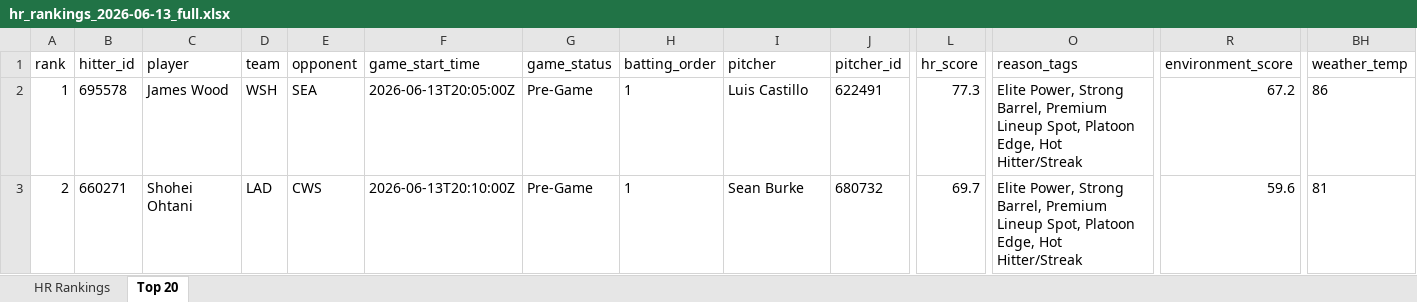
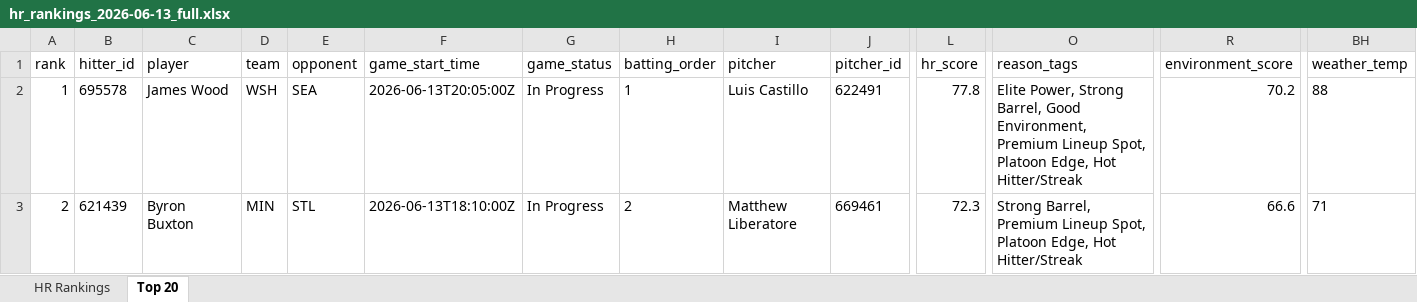
Before and after one commit to etbell28/hitter-tool, an Excel workbook: outputs/daily/hr_rankings_2026-06-13_full.xlsx, sheet Top 20, drawn as a sheet; only a part is shown, gaps mark what is left out; values as stored, in another font and other column widths than the file's, no borders; the diff covers the shown part only; the diff names each change by its address in the sheet, - before the commit and + after, or states it on an @@ line.

```diff
--- a/outputs/daily/hr_rankings_2026-06-13_full.xlsx (sheet Top 20)
+++ b/outputs/daily/hr_rankings_2026-06-13_full.xlsx (sheet Top 20)
-G2:G3 (game_status): Pre-Game
+G2:G3 (game_status): In Progress
-L2 (hr_score): 77.3
+L2 (hr_score): 77.8
-O2 (reason_tags): …Strong Barrel, Premium Lineup…
+O2 (reason_tags): …Strong Barrel, Good Environment, Premium Lineup…
-R2 (environment_score): 67.2
+R2 (environment_score): 70.2
-BH2 (weather_temp): 86
+BH2 (weather_temp): 88
-B3 (hitter_id): 660271
+B3 (hitter_id): 621439
-C3 (player): Shohei Ohtani
+C3 (player): Byron Buxton
-D3 (team): LAD
+D3 (team): MIN
-E3 (opponent): CWS
+E3 (opponent): STL
-F3 (game_start_time): 2026-06-13T20:10:00Z
+F3 (game_start_time): 2026-06-13T18:10:00Z
-H3 (batting_order): 1
+H3 (batting_order): 2
-I3 (pitcher): Sean Burke
+I3 (pitcher): Matthew Liberatore
-J3 (pitcher_id): 680732
+J3 (pitcher_id): 669461
-L3 (hr_score): 69.7
+L3 (hr_score): 72.3
-O3 (reason_tags): Elite Power, Strong Barrel,…
+O3 (reason_tags): Strong Barrel,…
-R3 (environment_score): 59.6
+R3 (environment_score): 66.6
-BH3 (weather_temp): 81
+BH3 (weather_temp): 71
```
Also changed, not shown: 2 added rows, 2 removed rows and 525 edited cells elsewhere in this sheet, sheet HR Rankings, outputs/daily/hr_rankings_2026-06-13.xlsx, outputs/hr_rankings.xlsx, 9 other files.
